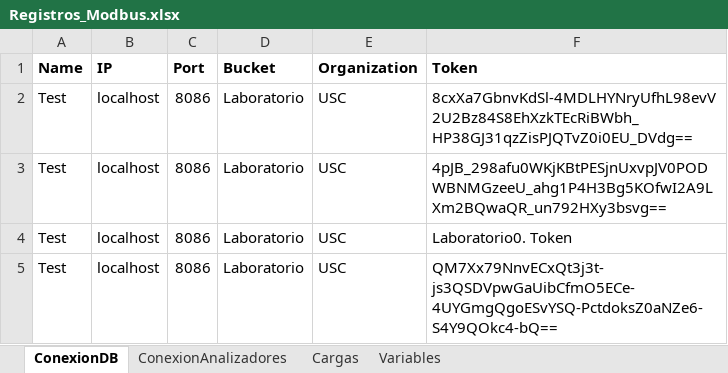
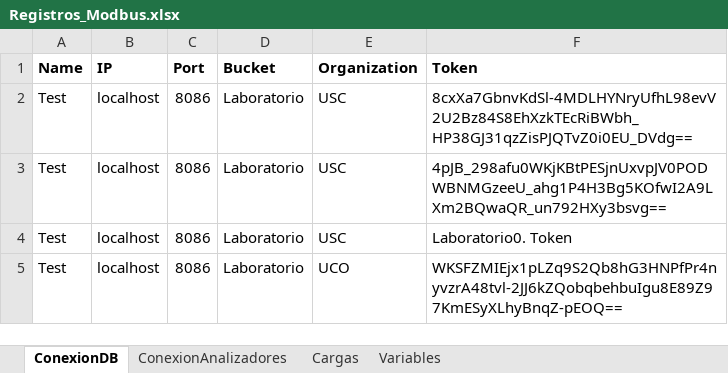
Before and after one commit to andeusse/project-cali, an Excel workbook: backend/v1.0/mockDB/Registros_Modbus.xlsx, sheet ConexionDB, drawn as a sheet; values as stored, in another font and other column widths than the file's, no borders; the diff names each change by its address in the sheet, - before the commit and + after, or states it on an @@ line.

```diff
--- a/backend/v1.0/mockDB/Registros_Modbus.xlsx (sheet ConexionDB)
+++ b/backend/v1.0/mockDB/Registros_Modbus.xlsx (sheet ConexionDB)
-E5 (Organization): USC
+E5 (Organization): UCO
-F5 (Token): QM7Xx79NnvECxQt3j3t-js3QSDVpwGaUibCfmO5ECe-4UYGmgQgoESvYSQ-PctdoksZ0aNZe6-S4Y9QOkc4-bQ==
+F5 (Token): WKSFZMIEjx1pLZq9S2Qb8hG3HNPfPr4nyvzrA48tvl-2JJ6kZQobqbehbuIgu8E89Z97KmESyXLhyBnqZ-pEOQ==
```
Also changed, not shown: backend/v1.0/mockDB/Devices_test.xlsx, backend/v1.0/tools/DB_Mapping.xlsx, 1 other file.
